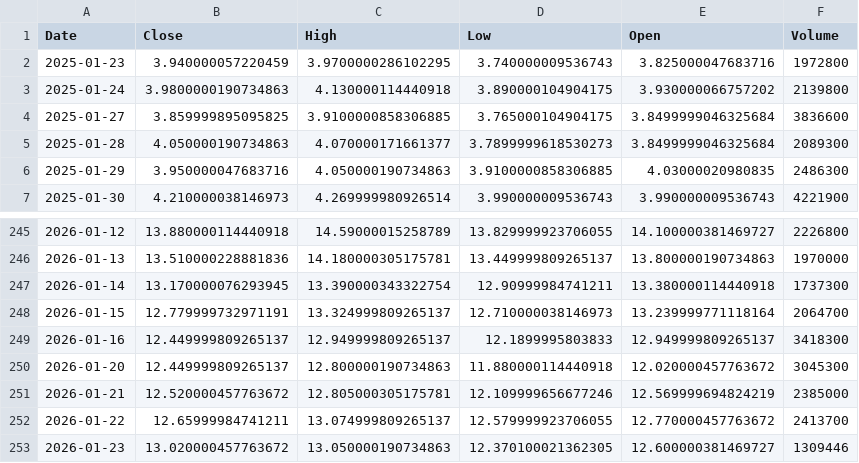
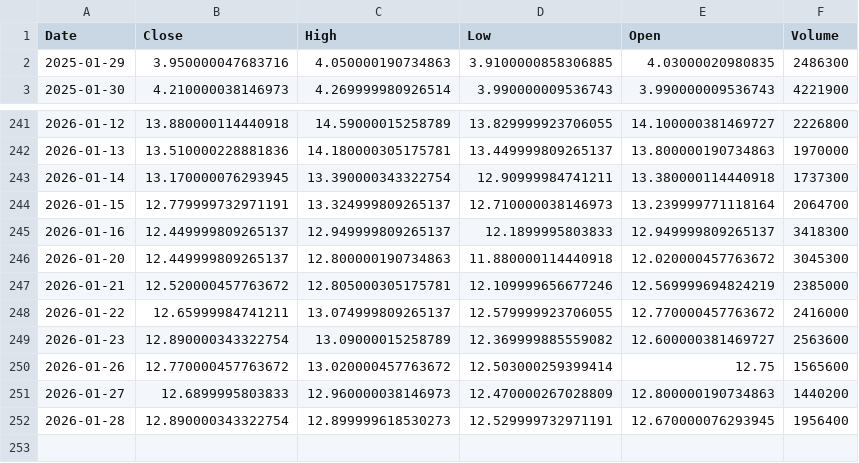
Before and after one commit to junsystemtrade/stock-signal-bot, a CSV file: JMIA_history.csv, drawn as a sheet; only a part is shown, gaps mark what is left out.

```diff
--- a/JMIA_history.csv
+++ b/JMIA_history.csv
@@ -1,6 +1,2 @@
 Date,Close,High,Low,Open,Volume
-2025-01-23,3.940000057220459,3.9700000286102295,3.740000009536743,3.825000047683716,1972800
-2025-01-24,3.9800000190734863,4.130000114440918,3.890000104904175,3.930000066757202,2139800
-2025-01-27,3.859999895095825,3.9100000858306885,3.765000104904175,3.8499999046325684,3836600
-2025-01-28,4.050000190734863,4.070000171661377,3.7899999618530273,3.8499999046325684,2089300
 2025-01-29,3.950000047683716,4.050000190734863,3.9100000858306885,4.03000020980835,2486300
@@ -251,3 +247,6 @@ Date,Close,High,Low,Open,Volume
 2026-01-21,12.520000457763672,12.805000305175781,12.109999656677246,12.569999694824219,2385000
-2026-01-22,12.65999984741211,13.074999809265137,12.579999923706055,12.770000457763672,2413700
-2026-01-23,13.020000457763672,13.050000190734863,12.370100021362305,12.600000381469727,1309446
+2026-01-22,12.65999984741211,13.074999809265137,12.579999923706055,12.770000457763672,2416000
+2026-01-23,12.890000343322754,13.09000015258789,12.369999885559082,12.600000381469727,2563600
+2026-01-26,12.770000457763672,13.020000457763672,12.503000259399414,12.75,1565600
+2026-01-27,12.6899995803833,12.960000038146973,12.470000267028809,12.800000190734863,1440200
+2026-01-28,12.890000343322754,12.899999618530273,12.529999732971191,12.670000076293945,1956400
```
Also changed, not shown: NU_history.csv.
